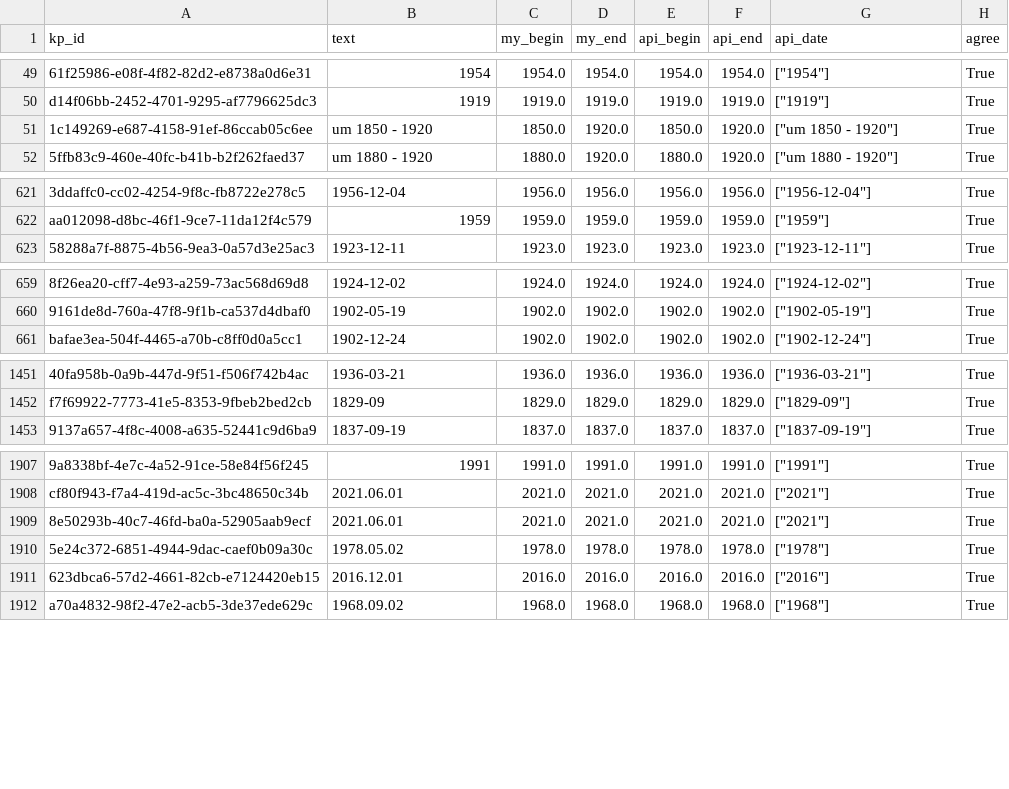
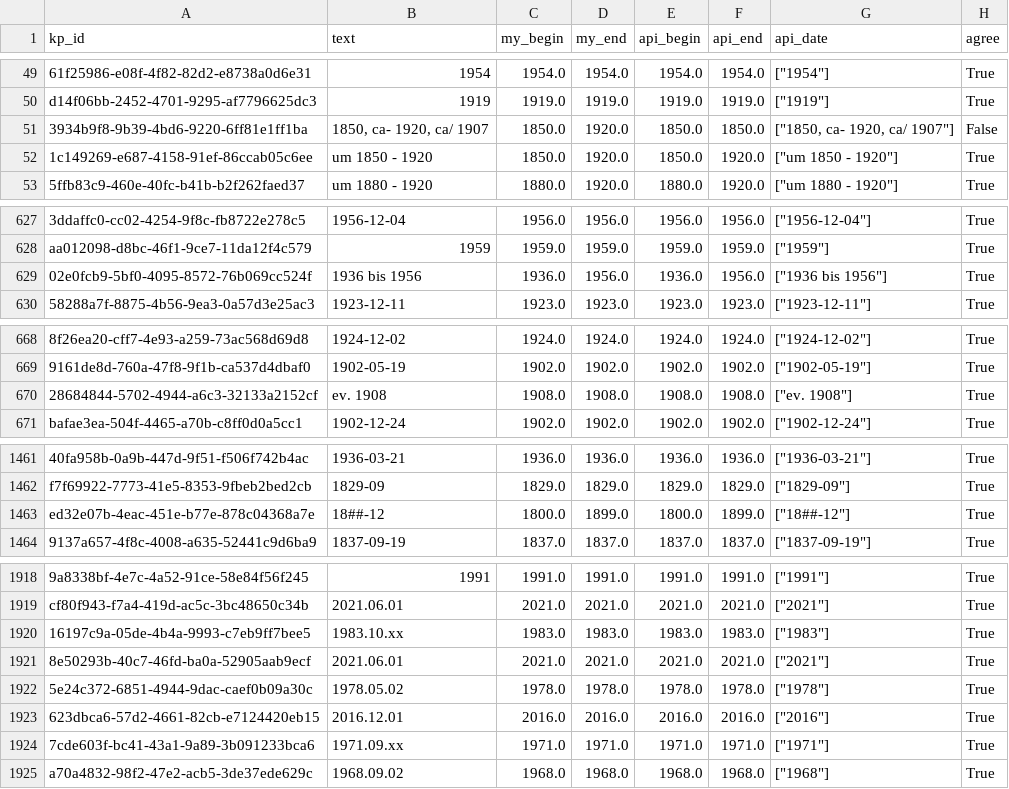
Before and after one commit to CMSonb/PoolTool, a CSV file: ilias/data/time_api_check.csv, drawn as a sheet; only a part is shown, gaps mark what is left out; the diff covers the shown part only; the diff names each change by its address in the sheet, - before the commit and + after, or states it on an @@ line.

```diff
--- a/ilias/data/time_api_check.csv
+++ b/ilias/data/time_api_check.csv
+row 51: 3934b9f8-9b39-4bd6-9220-6ff81e1ff1ba | 1850, ca- 1920, ca/ 1907 | 1850.0 | 1920.0 | 1850.0 | 1850.0 | ["1850, ca- 1920, ca/ 1907"] | False
+row 629: 02e0fcb9-5bf0-4095-8572-76b069cc524f | 1936 bis 1956 | 1936.0 | 1956.0 | 1936.0 | 1956.0 | ["1936 bis 1956"] | True
+row 670: 28684844-5702-4944-a6c3-32133a2152cf | ev. 1908 | 1908.0 | 1908.0 | 1908.0 | 1908.0 | ["ev. 1908"] | True
+row 1463: ed32e07b-4eac-451e-b77e-878c04368a7e | 18##-12 | 1800.0 | 1899.0 | 1800.0 | 1899.0 | ["18##-12"] | True
+row 1920: 16197c9a-05de-4b4a-9993-c7eb9ff7bee5 | 1983.10.xx | 1983.0 | 1983.0 | 1983.0 | 1983.0 | ["1983"] | True
+row 1924: 7cde603f-bc41-43a1-9a89-3b091233bca6 | 1971.09.xx | 1971.0 | 1971.0 | 1971.0 | 1971.0 | ["1971"] | True
```
Also changed, not shown: 11 added rows and 3 edited cells elsewhere in this file, ilias/data/time_mapping.csv, 7 other files.
